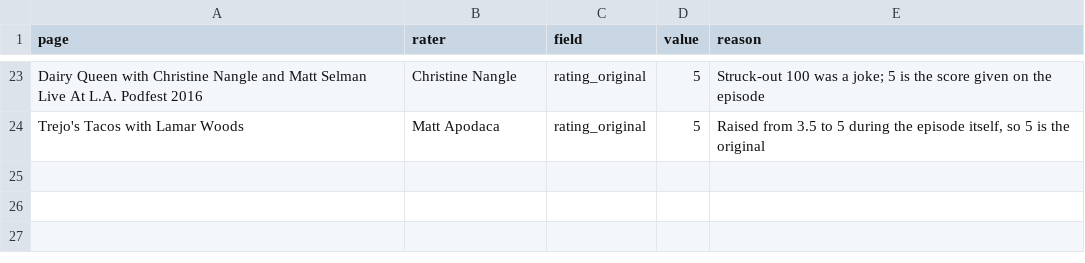
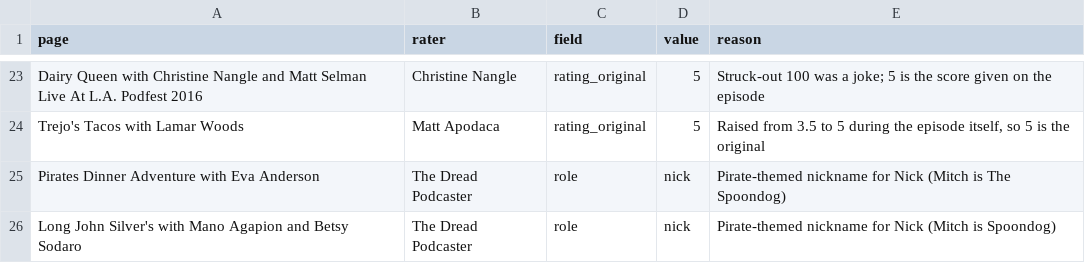
Before and after one commit to ejh-4143/Doughboy-lytics, a CSV file: data/overrides.csv, drawn as a sheet; only a part is shown, gaps mark what is left out; the diff names each change by its address in the sheet, - before the commit and + after, or states it on an @@ line.

```diff
--- a/data/overrides.csv
+++ b/data/overrides.csv
+row 25: Pirates Dinner Adventure with Eva Anderson | The Dread Podcaster | role | nick | Pirate-themed nickname for Nick (Mitch is The Spoondog)
+row 26: Long John Silver's with Mano Agapion and Betsy Sodaro | The Dread Podcaster | role | nick | Pirate-themed nickname for Nick (Mitch is Spoondog)
```
Also changed, not shown: data/episodes.csv, data/ratings.csv, 3 other files.
